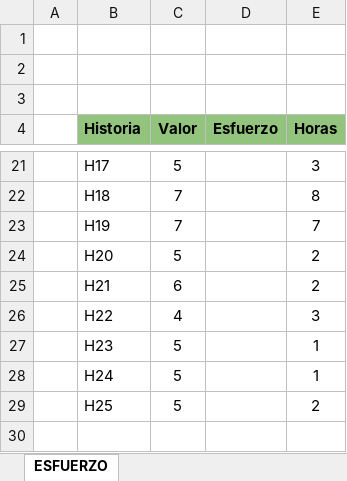
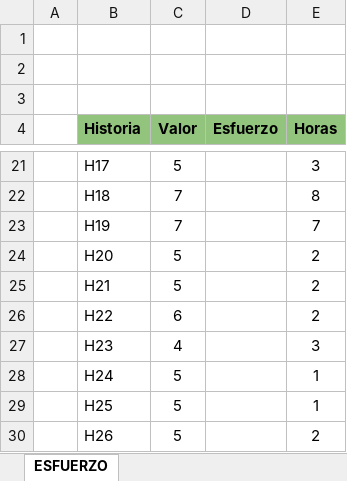
Before and after one commit to wingux/Grupo-2-005D, an Excel workbook: Fase 2/Evidencias Proyecto/Documentos Generales Sprint/Historias Usuario(con criterios de aceptación y estimación).xlsx, sheet ESFUERZO, drawn as a sheet; only a part is shown, gaps mark what is left out; values as stored, in another font and other column widths than the file's, no borders; charts and pictures not drawn; the diff names each change by its address in the sheet, - before the commit and + after, or states it on an @@ line.

```diff
--- a/Fase 2/Evidencias Proyecto/Documentos Generales Sprint/Historias Usuario(con criterios de aceptación y estimación).xlsx (sheet ESFUERZO)
+++ b/Fase 2/Evidencias Proyecto/Documentos Generales Sprint/Historias Usuario(con criterios de aceptación y estimación).xlsx (sheet ESFUERZO)
-C25 (Valor): 6
+C25 (Valor): 5
-C26 (Valor): 4
+C26 (Valor): 6
-E26 (Horas): 3
+E26 (Horas): 2
-C27 (Valor): 5
+C27 (Valor): 4
-E27 (Horas): 1
+E27 (Horas): 3
-E29 (Horas): 2
+E29 (Horas): 1
+row 30:  | H26 | 5 |  | 2
```
Also changed, not shown: sheet plannig_poker(Estimaciòn), sheet E06, sheet E07, sheet E08, sheet E09, Fase 2/Evidencias Proyecto/Documentos Generales Sprint/Product Backlog.xlsx, 1 other file.
